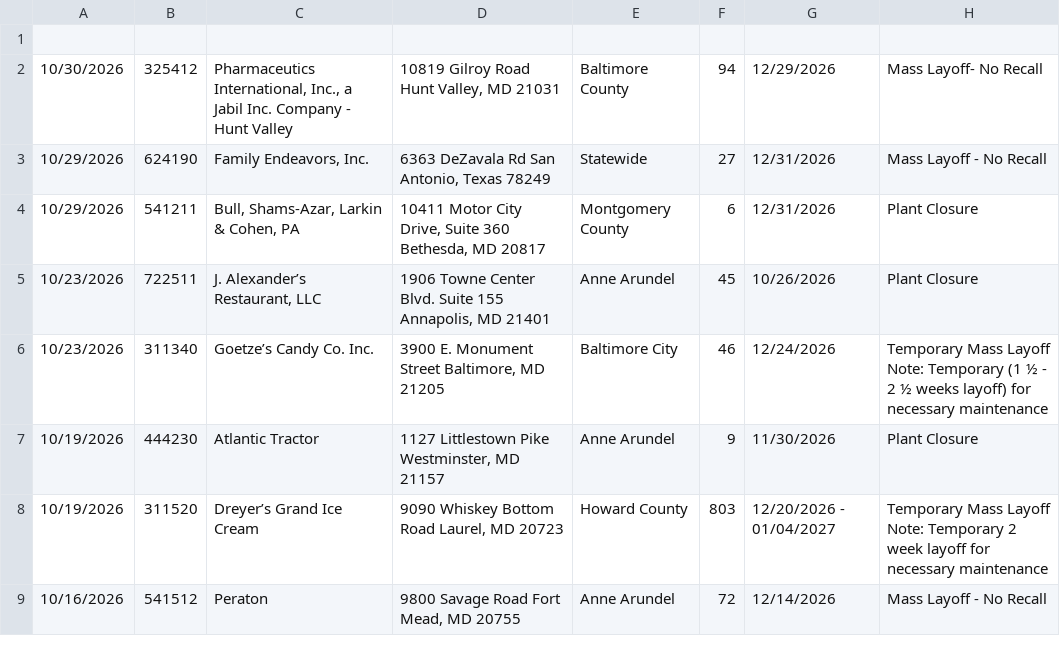
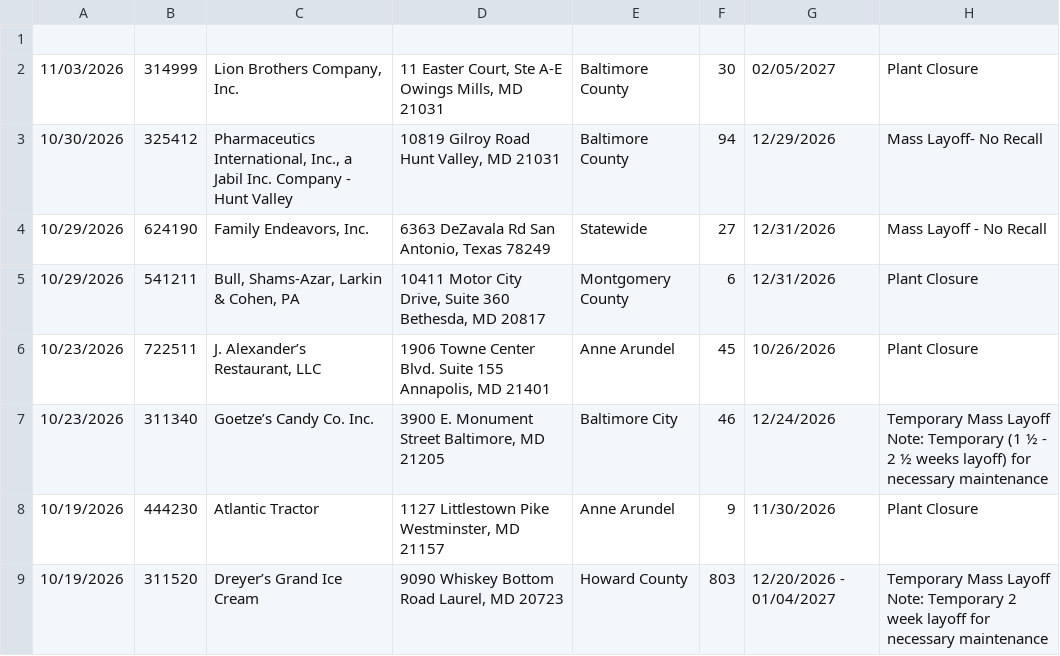
Before and after one commit to dst-boop/lead-qualifier, a CSV file: md.csv, drawn as a sheet; only a part is shown; the shorter side is filled out with more unchanged rows.

```diff
--- a/md.csv
+++ b/md.csv
@@ -1,2 +1,3 @@
 
+11/03/2026,314999,"Lion Brothers Company, Inc.","11 Easter Court, Ste A-E Owings Mills, MD 21031",Baltimore County,30,02/05/2027,Plant Closure
 10/30/2026,325412,"Pharmaceutics International, Inc., a Jabil Inc. Company - Hunt Valley","10819 Gilroy Road Hunt Valley, MD 21031",Baltimore County,94,12/29/2026,Mass Layoff- No Recall
```
Also changed, not shown: de.csv, ky.csv, 13 other files.
